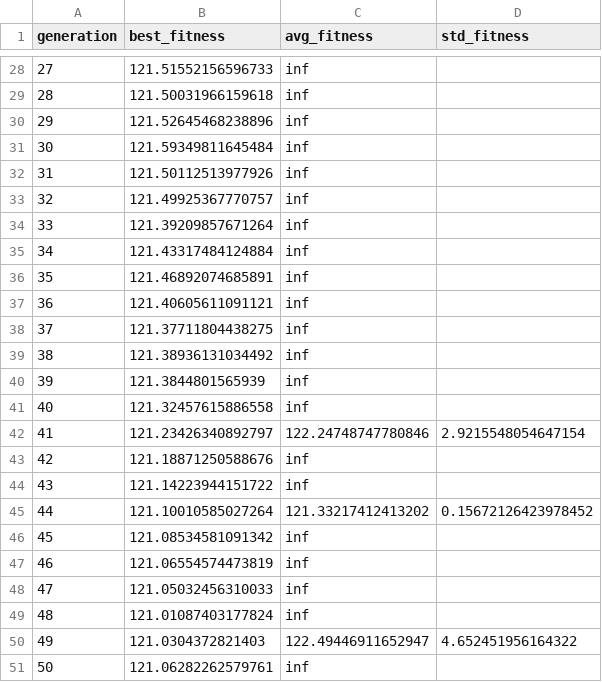
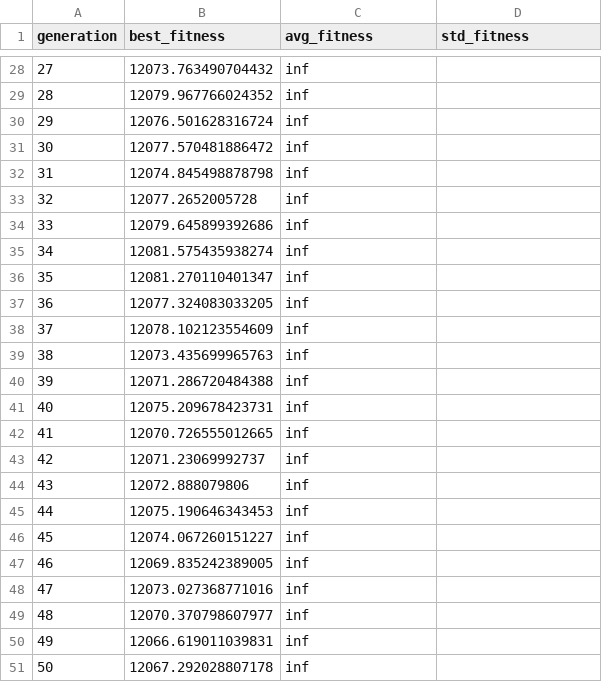
Before and after one commit to noahsong-sdg/gfn1_optim, a CSV file: results/cma2/CdS_cma2_history.csv, drawn as a sheet; only a part is shown, gaps mark what is left out; the diff covers the shown part only.

```diff
--- a/results/cma2/CdS_cma2_history.csv
+++ b/results/cma2/CdS_cma2_history.csv
@@ -28,24 +28,24 @@ generation,best_fitness,avg_fitness,std_fitness
-27,121.51552156596733,inf,
-28,121.50031966159618,inf,
-29,121.52645468238896,inf,
-30,121.59349811645484,inf,
-31,121.50112513977926,inf,
-32,121.49925367770757,inf,
-33,121.39209857671264,inf,
-34,121.43317484124884,inf,
-35,121.46892074685891,inf,
-36,121.40605611091121,inf,
-37,121.37711804438275,inf,
-38,121.38936131034492,inf,
-39,121.3844801565939,inf,
-40,121.32457615886558,inf,
-41,121.23426340892797,122.24748747780846,2.9215548054647154
-42,121.18871250588676,inf,
-43,121.14223944151722,inf,
-44,121.10010585027264,121.33217412413202,0.15672126423978452
-45,121.08534581091342,inf,
-46,121.06554574473819,inf,
-47,121.05032456310033,inf,
-48,121.01087403177824,inf,
-49,121.0304372821403,122.49446911652947,4.652451956164322
-50,121.06282262579761,inf,
+27,12073.763490704432,inf,
+28,12079.967766024352,inf,
+29,12076.501628316724,inf,
+30,12077.570481886472,inf,
+31,12074.845498878798,inf,
+32,12077.2652005728,inf,
+33,12079.645899392686,inf,
+34,12081.575435938274,inf,
+35,12081.270110401347,inf,
+36,12077.324083033205,inf,
+37,12078.102123554609,inf,
+38,12073.435699965763,inf,
+39,12071.286720484388,inf,
+40,12075.209678423731,inf,
+41,12070.726555012665,inf,
+42,12071.23069992737,inf,
+43,12072.888079806,inf,
+44,12075.190646343453,inf,
+45,12074.067260151227,inf,
+46,12069.835242389005,inf,
+47,12073.027368771016,inf,
+48,12070.370798607977,inf,
+49,12066.619011039831,inf,
+50,12067.292028807178,inf,
```
Also changed, not shown: 32 edited cells elsewhere in this file, bands_pbe_gpaw.csv, results/bayes/CdS_bayes_history.csv, 12 other files.
